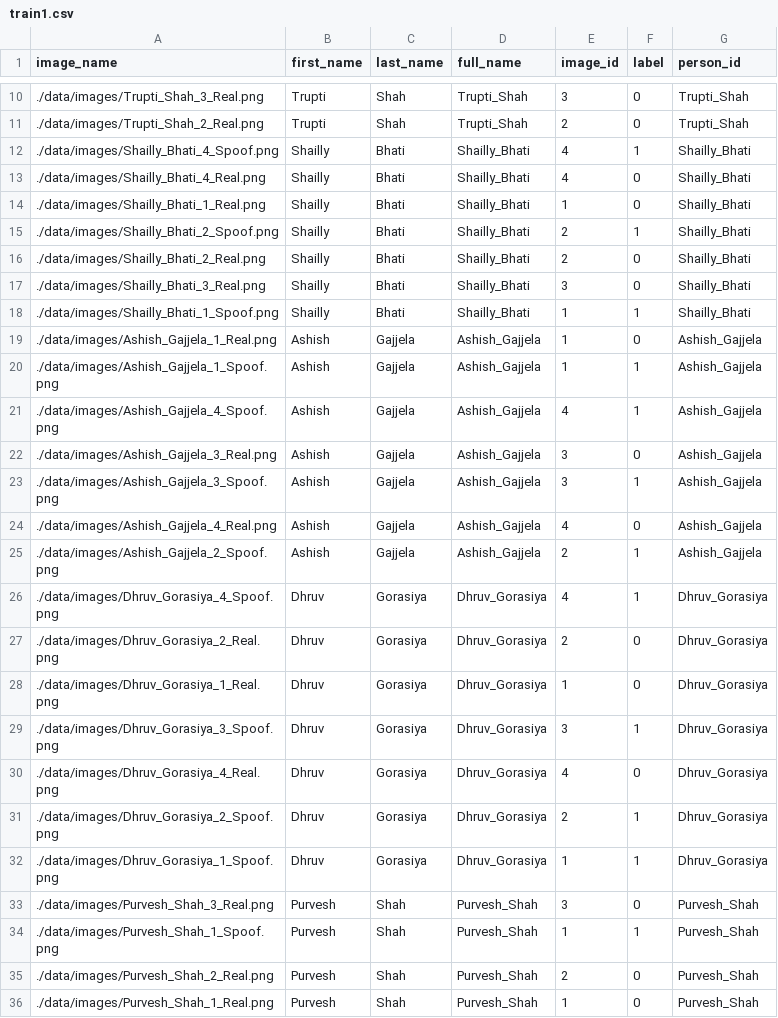
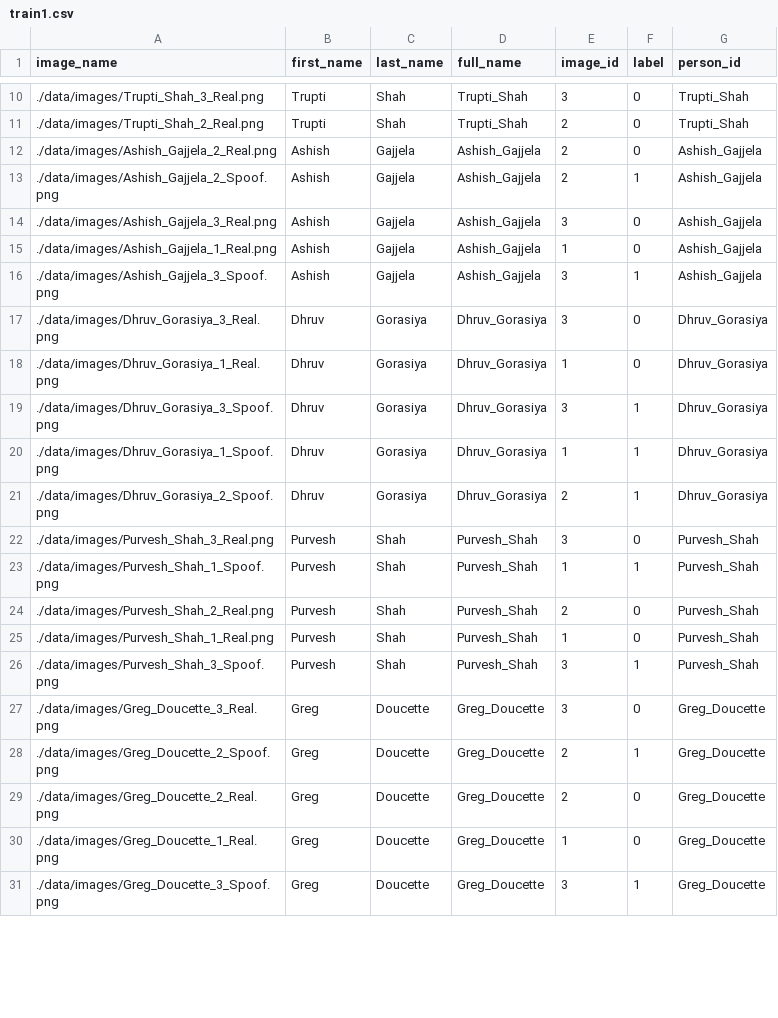
Before and after one commit to anerishah7/AntiSpoofingDetection, a CSV file: data/face_detection_model/train1.csv, drawn as a sheet; only a part is shown, gaps mark what is left out; the shorter side is filled out with more unchanged rows; the diff covers the shown part only.

Commit message:
in split_dataset.py added these lines csv_file = './data/combined_images.csv' merged_df = pd.read_csv(csv_file) so that script can read csv file directly and coes not rely on data loader, also reuploaded new csv files

```diff
--- a/data/face_detection_model/train1.csv
+++ b/data/face_detection_model/train1.csv
@@ -11,23 +11,12 @@ image_name,first_name,last_name,full_name,image_id,label,person_id
 ./data/images/Trupti_Shah_2_Real.png,Trupti,Shah,Trupti_Shah,2,0,Trupti_Shah
-./data/images/Shailly_Bhati_4_Spoof.png,Shailly,Bhati,Shailly_Bhati,4,1,Shailly_Bhati
-./data/images/Shailly_Bhati_4_Real.png,Shailly,Bhati,Shailly_Bhati,4,0,Shailly_Bhati
-./data/images/Shailly_Bhati_1_Real.png,Shailly,Bhati,Shailly_Bhati,1,0,Shailly_Bhati
-./data/images/Shailly_Bhati_2_Spoof.png,Shailly,Bhati,Shailly_Bhati,2,1,Shailly_Bhati
-./data/images/Shailly_Bhati_2_Real.png,Shailly,Bhati,Shailly_Bhati,2,0,Shailly_Bhati
-./data/images/Shailly_Bhati_3_Real.png,Shailly,Bhati,Shailly_Bhati,3,0,Shailly_Bhati
-./data/images/Shailly_Bhati_1_Spoof.png,Shailly,Bhati,Shailly_Bhati,1,1,Shailly_Bhati
+./data/images/Ashish_Gajjela_2_Real.png,Ashish,Gajjela,Ashish_Gajjela,2,0,Ashish_Gajjela
+./data/images/Ashish_Gajjela_2_Spoof.png,Ashish,Gajjela,Ashish_Gajjela,2,1,Ashish_Gajjela
+./data/images/Ashish_Gajjela_3_Real.png,Ashish,Gajjela,Ashish_Gajjela,3,0,Ashish_Gajjela
 ./data/images/Ashish_Gajjela_1_Real.png,Ashish,Gajjela,Ashish_Gajjela,1,0,Ashish_Gajjela
-./data/images/Ashish_Gajjela_1_Spoof.png,Ashish,Gajjela,Ashish_Gajjela,1,1,Ashish_Gajjela
-./data/images/Ashish_Gajjela_4_Spoof.png,Ashish,Gajjela,Ashish_Gajjela,4,1,Ashish_Gajjela
-./data/images/Ashish_Gajjela_3_Real.png,Ashish,Gajjela,Ashish_Gajjela,3,0,Ashish_Gajjela
 ./data/images/Ashish_Gajjela_3_Spoof.png,Ashish,Gajjela,Ashish_Gajjela,3,1,Ashish_Gajjela
-./data/images/Ashish_Gajjela_4_Real.png,Ashish,Gajjela,Ashish_Gajjela,4,0,Ashish_Gajjela
-./data/images/Ashish_Gajjela_2_Spoof.png,Ashish,Gajjela,Ashish_Gajjela,2,1,Ashish_Gajjela
-./data/images/Dhruv_Gorasiya_4_Spoof.png,Dhruv,Gorasiya,Dhruv_Gorasiya,4,1,Dhruv_Gorasiya
-./data/images/Dhruv_Gorasiya_2_Real.png,Dhruv,Gorasiya,Dhruv_Gorasiya,2,0,Dhruv_Gorasiya
+./data/images/Dhruv_Gorasiya_3_Real.png,Dhruv,Gorasiya,Dhruv_Gorasiya,3,0,Dhruv_Gorasiya
 ./data/images/Dhruv_Gorasiya_1_Real.png,Dhruv,Gorasiya,Dhruv_Gorasiya,1,0,Dhruv_Gorasiya
 ./data/images/Dhruv_Gorasiya_3_Spoof.png,Dhruv,Gorasiya,Dhruv_Gorasiya,3,1,Dhruv_Gorasiya
-./data/images/Dhruv_Gorasiya_4_Real.png,Dhruv,Gorasiya,Dhruv_Gorasiya,4,0,Dhruv_Gorasiya
+./data/images/Dhruv_Gorasiya_1_Spoof.png,Dhruv,Gorasiya,Dhruv_Gorasiya,1,1,Dhruv_Gorasiya
 ./data/images/Dhruv_Gorasiya_2_Spoof.png,Dhruv,Gorasiya,Dhruv_Gorasiya,2,1,Dhruv_Gorasiya
-./data/images/Dhruv_Gorasiya_1_Spoof.png,Dhruv,Gorasiya,Dhruv_Gorasiya,1,1,Dhruv_Gorasiya
 ./data/images/Purvesh_Shah_3_Real.png,Purvesh,Shah,Purvesh_Shah,3,0,Purvesh_Shah
```
Also changed, not shown: 1 added row, 7 removed rows, 7 moved rows and 2 edited cells elsewhere in this file, data/combined_images.csv, data/spoof_model/split1_test.csv, 5 other files.
